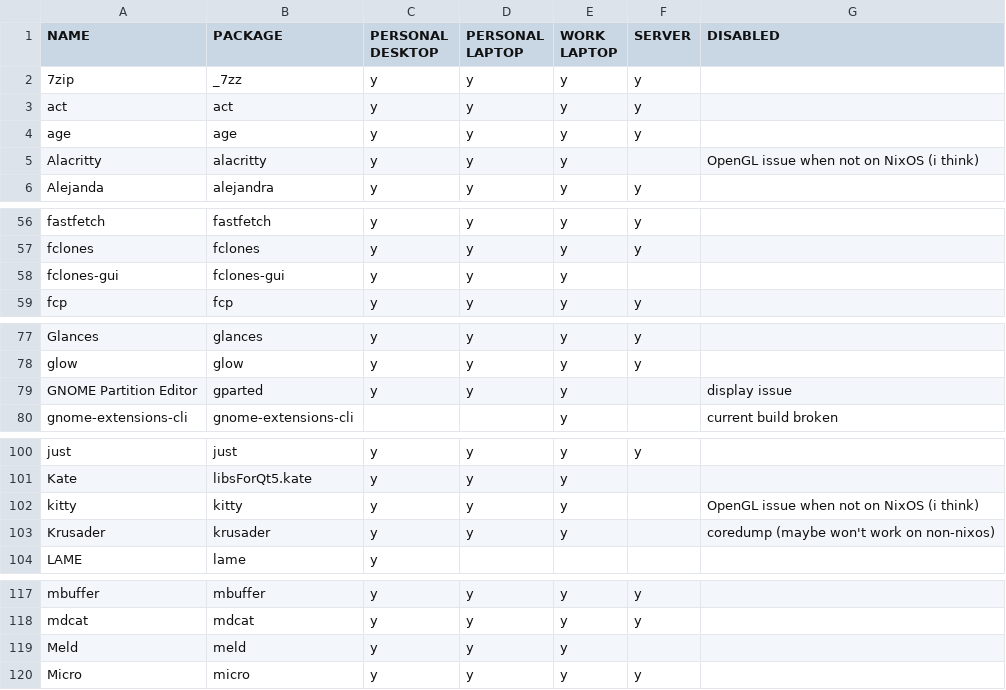
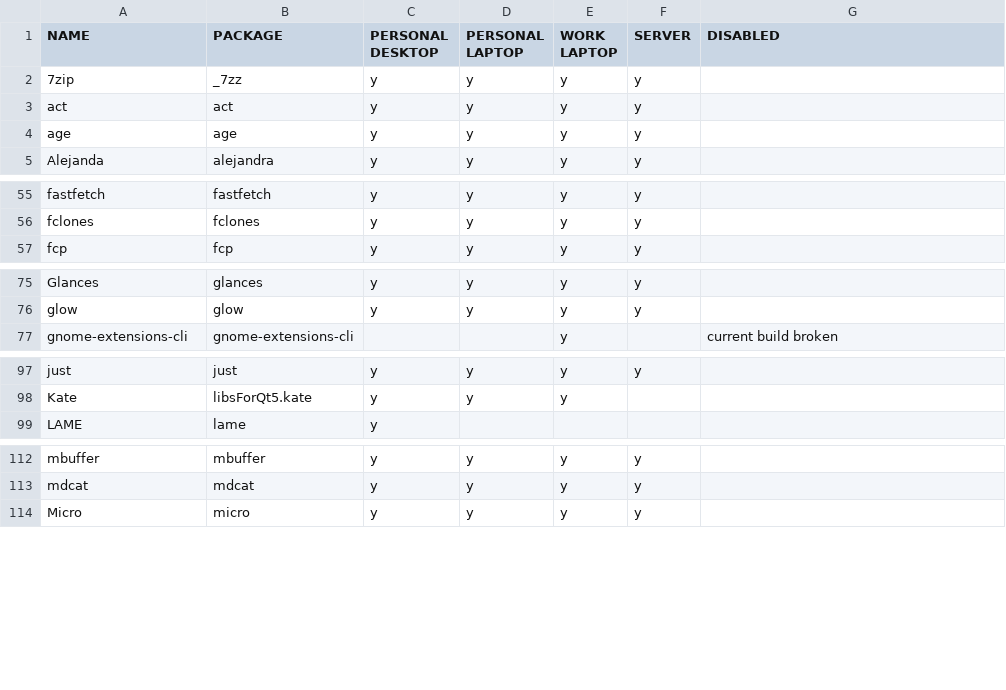
Before and after one commit to rvenutolo/packages, a CSV file: nixpkgs.csv, drawn as a sheet; only a part is shown, gaps mark what is left out.

Commit message:
remove some gui apps

```diff
--- a/nixpkgs.csv
+++ b/nixpkgs.csv
@@ -4,3 +4,2 @@ act,act,y,y,y,y,
 age,age,y,y,y,y,
-Alacritty,alacritty,y,y,y,,OpenGL issue when not on NixOS (i think)
 Alejanda,alejandra,y,y,y,y,
@@ -57,3 +56,2 @@ fastfetch,fastfetch,y,y,y,y,
 fclones,fclones,y,y,y,y,
-fclones-gui,fclones-gui,y,y,y,,
 fcp,fcp,y,y,y,y,
@@ -78,3 +76,2 @@ Glances,glances,y,y,y,y,
 glow,glow,y,y,y,y,
-GNOME Partition Editor,gparted,y,y,y,,display issue
 gnome-extensions-cli,gnome-extensions-cli,,,y,,current build broken
@@ -101,4 +98,2 @@ just,just,y,y,y,y,
 Kate,libsForQt5.kate,y,y,y,,
-kitty,kitty,y,y,y,,OpenGL issue when not on NixOS (i think)
-Krusader,krusader,y,y,y,,coredump (maybe won't work on non-nixos)
 LAME,lame,y,,,,
@@ -118,3 +113,2 @@ mbuffer,mbuffer,y,y,y,y,
 mdcat,mdcat,y,y,y,y,
-Meld,meld,y,y,y,,
 Micro,micro,y,y,y,y,
```
